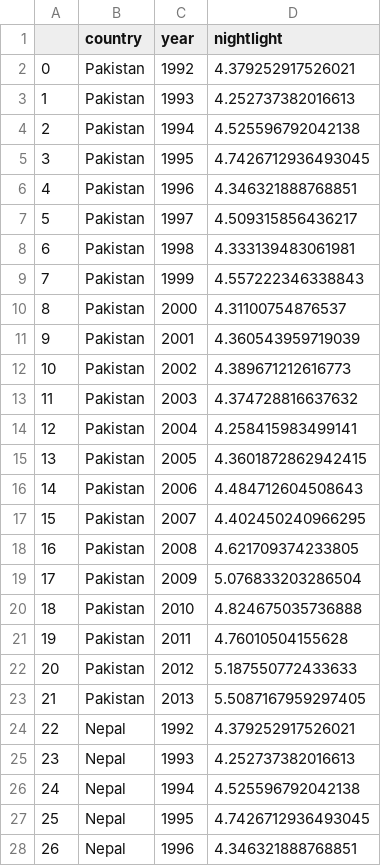
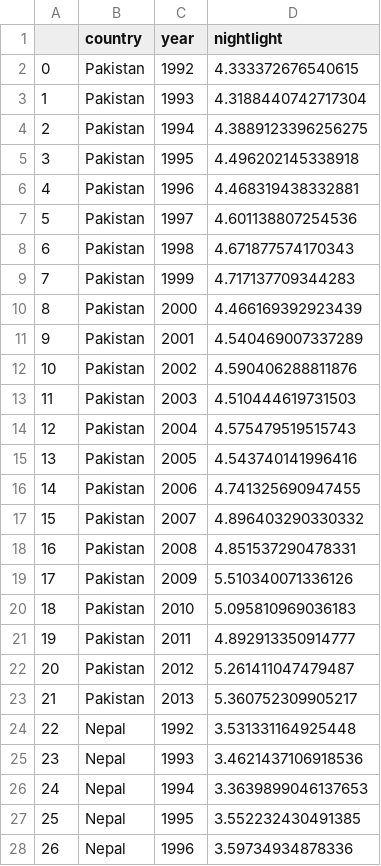
Before and after one commit to thiwaK/South-Asia-GDP-Project, a CSV file: nightlight.csv, drawn as a sheet; only a part is shown; the diff covers the shown part only.

```diff
--- a/nightlight.csv
+++ b/nightlight.csv
@@ -1,28 +1,28 @@
 ,country,year,nightlight
-0,Pakistan,1992,4.379252917526021
-1,Pakistan,1993,4.252737382016613
-2,Pakistan,1994,4.525596792042138
-3,Pakistan,1995,4.7426712936493045
-4,Pakistan,1996,4.346321888768851
-5,Pakistan,1997,4.509315856436217
-6,Pakistan,1998,4.333139483061981
-7,Pakistan,1999,4.557222346338843
-8,Pakistan,2000,4.31100754876537
-9,Pakistan,2001,4.360543959719039
-10,Pakistan,2002,4.389671212616773
-11,Pakistan,2003,4.374728816637632
-12,Pakistan,2004,4.258415983499141
-13,Pakistan,2005,4.3601872862942415
-14,Pakistan,2006,4.484712604508643
-15,Pakistan,2007,4.402450240966295
-16,Pakistan,2008,4.621709374233805
-17,Pakistan,2009,5.076833203286504
-18,Pakistan,2010,4.824675035736888
-19,Pakistan,2011,4.76010504155628
-20,Pakistan,2012,5.187550772433633
-21,Pakistan,2013,5.5087167959297405
-22,Nepal,1992,4.379252917526021
-23,Nepal,1993,4.252737382016613
-24,Nepal,1994,4.525596792042138
-25,Nepal,1995,4.7426712936493045
-26,Nepal,1996,4.346321888768851
+0,Pakistan,1992,4.333372676540615
+1,Pakistan,1993,4.3188440742717304
+2,Pakistan,1994,4.3889123396256275
+3,Pakistan,1995,4.496202145338918
+4,Pakistan,1996,4.468319438332881
+5,Pakistan,1997,4.601138807254536
+6,Pakistan,1998,4.671877574170343
+7,Pakistan,1999,4.717137709344283
+8,Pakistan,2000,4.466169392923439
+9,Pakistan,2001,4.540469007337289
+10,Pakistan,2002,4.590406288811876
+11,Pakistan,2003,4.510444619731503
+12,Pakistan,2004,4.575479519515743
+13,Pakistan,2005,4.543740141996416
+14,Pakistan,2006,4.741325690947455
+15,Pakistan,2007,4.896403290330332
+16,Pakistan,2008,4.851537290478331
+17,Pakistan,2009,5.510340071336126
+18,Pakistan,2010,5.095810969036183
+19,Pakistan,2011,4.892913350914777
+20,Pakistan,2012,5.261411047479487
+21,Pakistan,2013,5.360752309905217
+22,Nepal,1992,3.531331164925448
+23,Nepal,1993,3.4621437106918536
+24,Nepal,1994,3.3639899046137653
+25,Nepal,1995,3.552232430491385
+26,Nepal,1996,3.59734934878336
```
Also changed, not shown: 83 edited cells elsewhere in this file, 3 other files.
